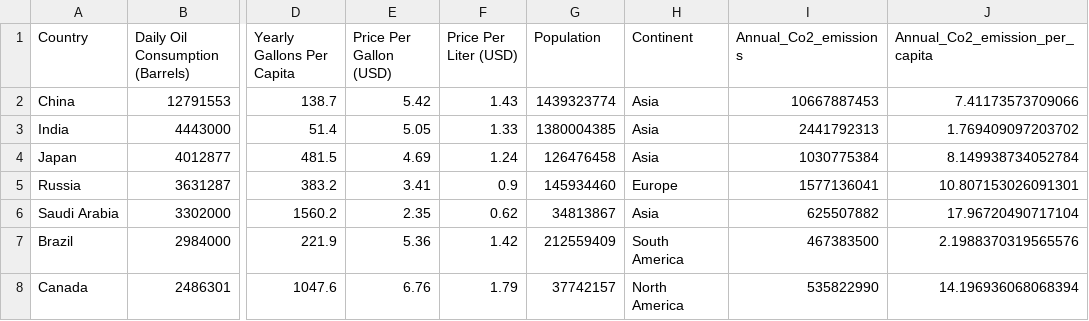
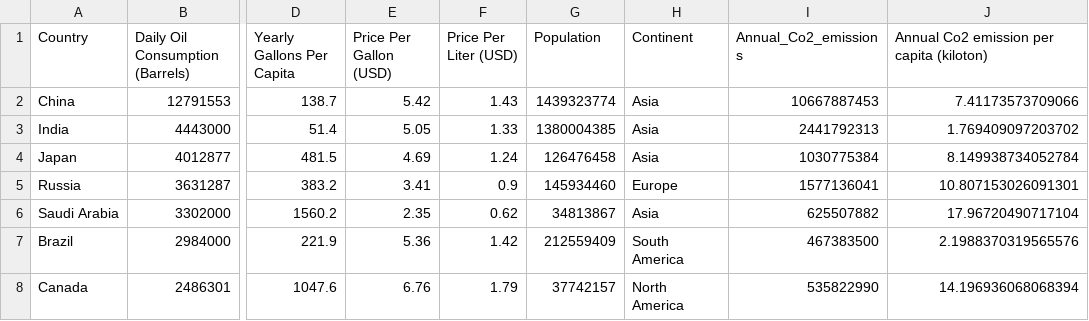
Before and after one commit to MervynYeoMonash/FIT3179_Assignment2, a CSV file: Oil_dataset.csv, drawn as a sheet; only a part is shown, gaps mark what is left out; the diff names each change by its address in the sheet, - before the commit and + after, or states it on an @@ line.

Commit message:
Update Oil_dataset.csv

```diff
--- a/Oil_dataset.csv
+++ b/Oil_dataset.csv
-J1: Annual_Co2_emission_per_capita
+J1: Annual Co2 emission per capita (kiloton)
```
